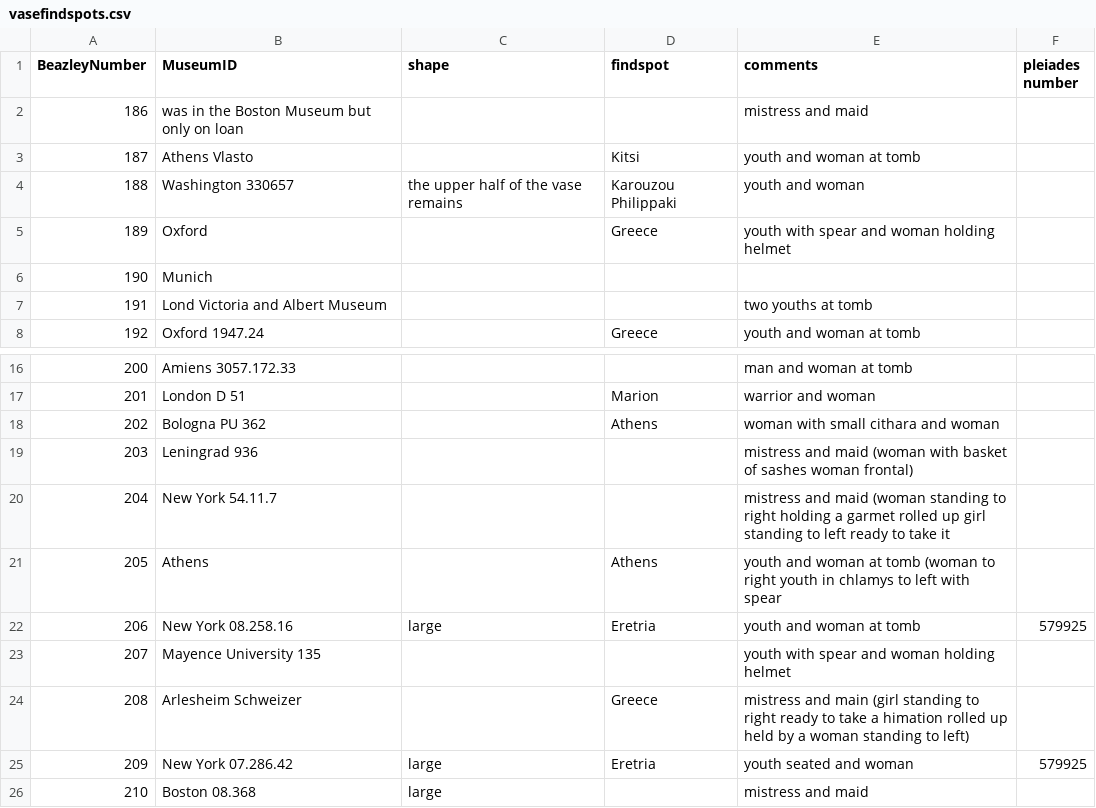
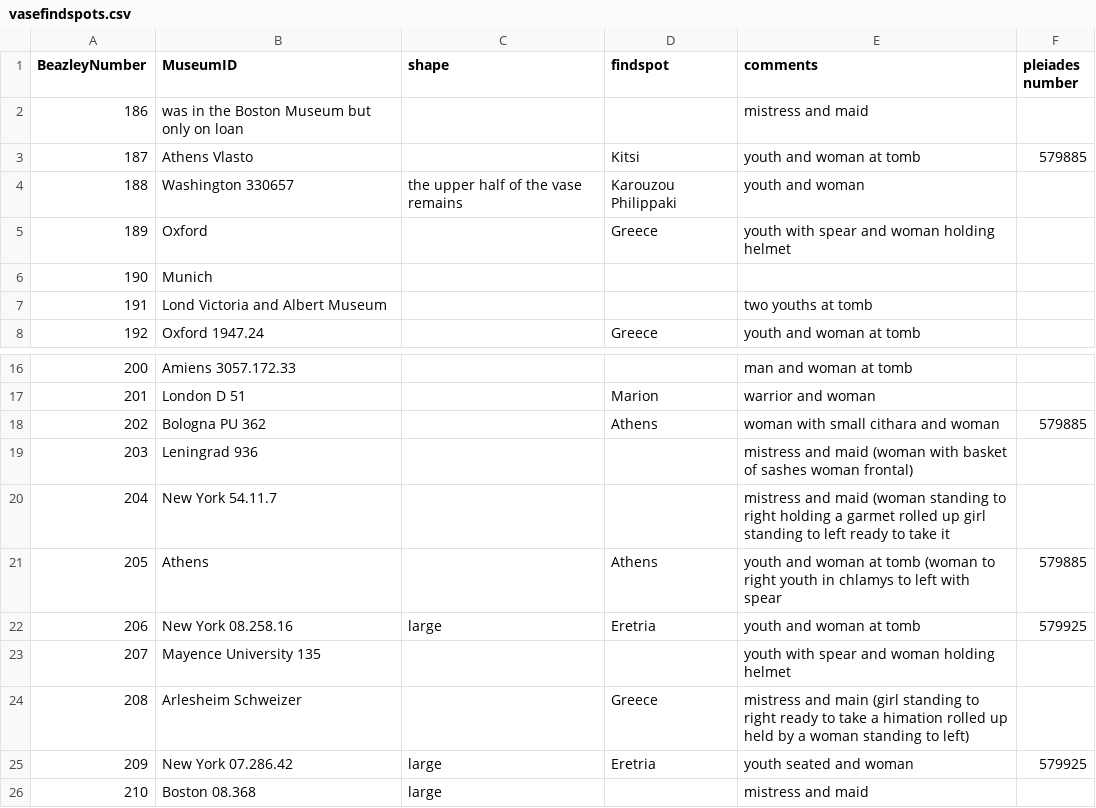
Before and after one commit to JPNEV110/achillespainter, a CSV file: vasefindspots.csv, drawn as a sheet; only a part is shown, gaps mark what is left out.

Commit message:
Update vasefindspots.csv

```diff
--- a/vasefindspots.csv
+++ b/vasefindspots.csv
@@ -2,3 +2,3 @@ BeazleyNumber,MuseumID,shape,findspot,comments, pleiades number
 186,was in the Boston Museum but only on loan,,,mistress and maid,
-187,Athens Vlasto,,Kitsi,youth and woman at tomb,
+187,Athens Vlasto,,Kitsi,youth and woman at tomb,579885
 188,Washington 330657,the upper half of the vase remains,Karouzou Philippaki,youth and woman,
@@ -17,6 +17,6 @@ BeazleyNumber,MuseumID,shape,findspot,comments, pleiades number
 201,London D 51,,Marion,warrior and woman,
-202,Bologna PU 362,,Athens,woman with small cithara and woman,
+202,Bologna PU 362,,Athens,woman with small cithara and woman,579885
 203,Leningrad 936,,,mistress and maid (woman with basket of sashes woman frontal),
 204,New York 54.11.7,,,mistress and maid (woman standing to right holding a garmet rolled up girl standing to left ready to take it,
-205,Athens,,Athens,youth and woman at tomb (woman to right youth in chlamys to left with spear,
+205,Athens,,Athens,youth and woman at tomb (woman to right youth in chlamys to left with spear,579885
 206,New York 08.258.16,large,Eretria,youth and woman at tomb,579925
```
